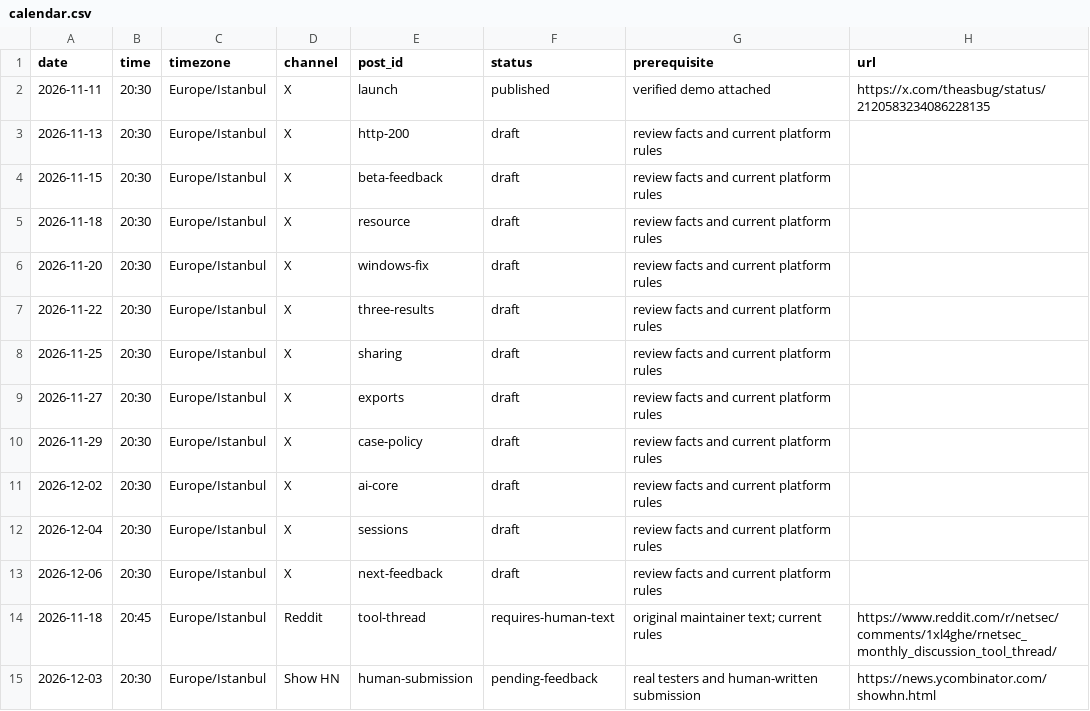
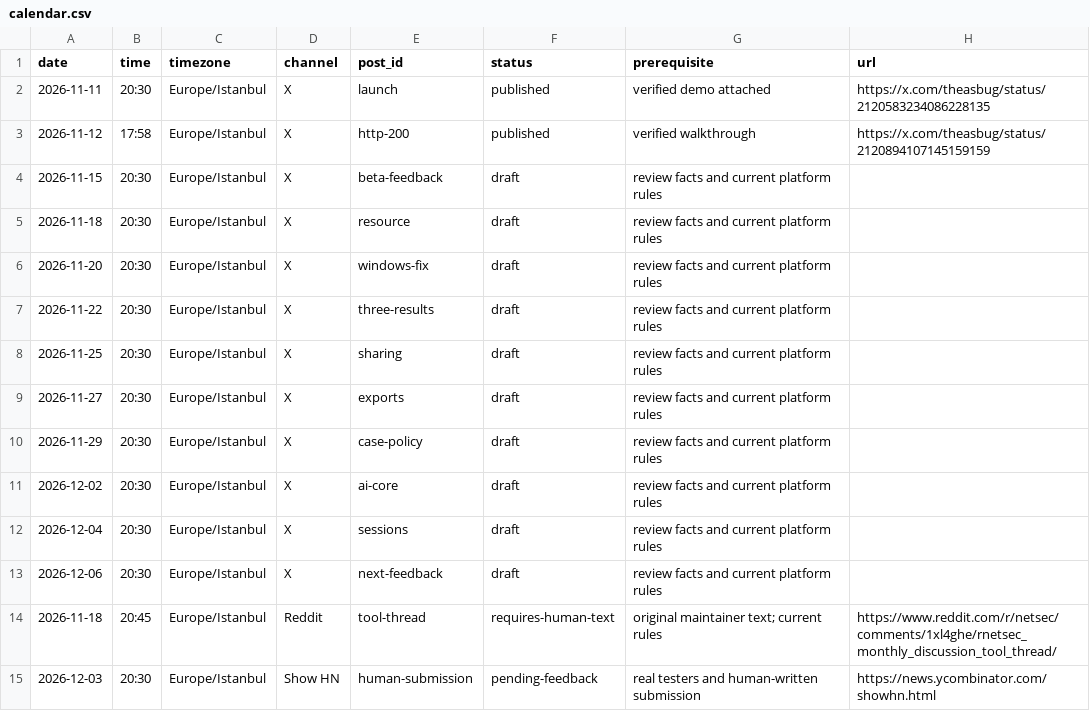
Before and after one commit to theasbug/reprocase, a CSV file: docs/launch/calendar.csv, drawn as a sheet.

Commit message:
Record published technical post in campaign calendar [skip ci]

```diff
--- a/docs/launch/calendar.csv
+++ b/docs/launch/calendar.csv
@@ -2,3 +2,3 @@ date,time,timezone,channel,post_id,status,prerequisite,url
 "2026-11-11","20:30","Europe/Istanbul","X","launch","published","verified demo attached","https://x.com/theasbug/status/2120583234086228135"
-"2026-11-13","20:30","Europe/Istanbul","X","http-200","draft","review facts and current platform rules",""
+"2026-11-12","17:58","Europe/Istanbul","X","http-200","published","verified walkthrough","https://x.com/theasbug/status/2120894107145159159"
 "2026-11-15","20:30","Europe/Istanbul","X","beta-feedback","draft","review facts and current platform rules",""
```
Also changed, not shown: 2 other files.
